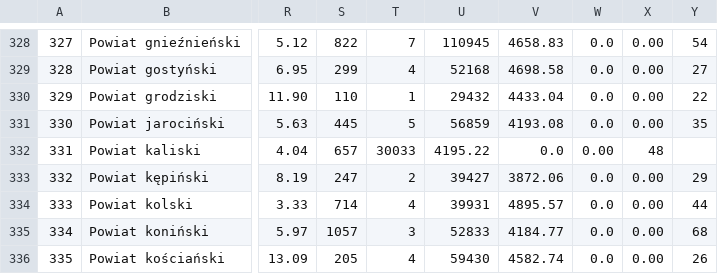
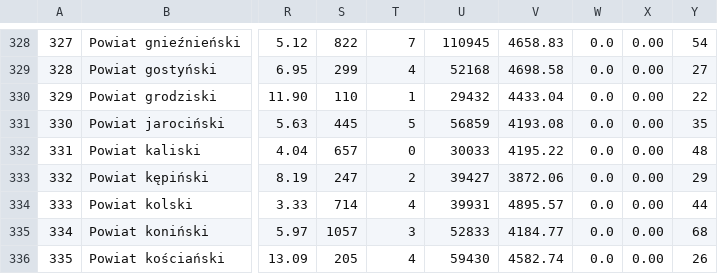
Before and after one commit to gubapatryk/med-infrastructure, a CSV file: dane.csv, drawn as a sheet; only a part is shown, gaps mark what is left out; the diff covers the shown part only; the diff names each change by its address in the sheet, - before the commit and + after, or states it on an @@ line.

```diff
--- a/dane.csv
+++ b/dane.csv
-T332: 30033
+T332: 0
-U332: 4195.22
+U332: 30033
-V332: 0.0
+V332: 4195.22
-W332: 0.00
+W332: 0.0
-X332: 48
+X332: 0.00
-Y332: (empty)
+Y332: 48
```
Also changed, not shown: 1 added row, 1 removed row and 77 edited cells elsewhere in this file, 2 other files.
